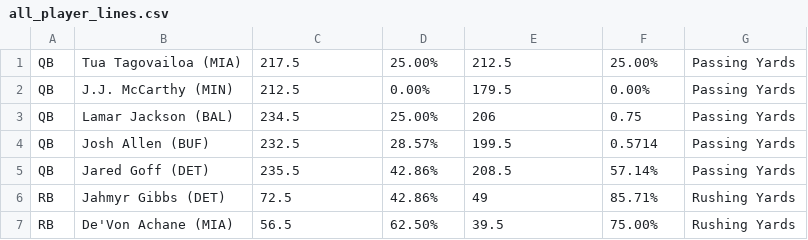
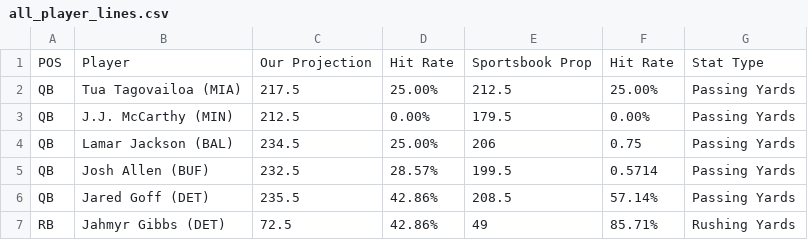
Before and after one commit to KevinBrumaghin/HitRateBets, a CSV file: all_player_lines.csv, drawn as a sheet; only a part is shown; the shorter side is filled out with more unchanged rows; the diff names each change by its address in the sheet, - before the commit and + after, or states it on an @@ line.

Commit message:
Update all_player_lines.csv

```diff
--- a/all_player_lines.csv
+++ b/all_player_lines.csv
+row 1: POS | Player | Our Projection | Hit Rate | Sportsbook Prop | Hit Rate | Stat Type
```
